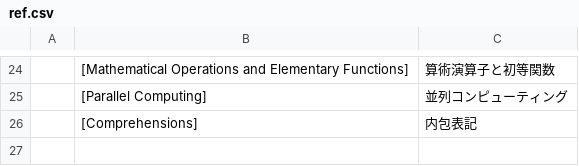
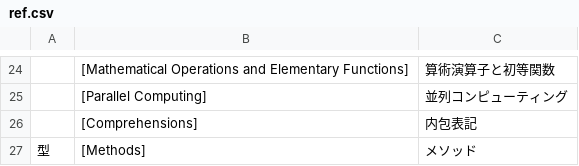
Before and after one commit to mnru/julia-doc-ja-v1.0-source, a CSV file: ref.csv, drawn as a sheet; only a part is shown, gaps mark what is left out; the diff names each change by its address in the sheet, - before the commit and + after, or states it on an @@ line.

Commit message:
Update ref.csv

```diff
--- a/ref.csv
+++ b/ref.csv
+row 27: 型 | [Methods] | メソッド
```
